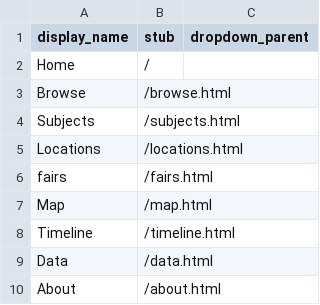
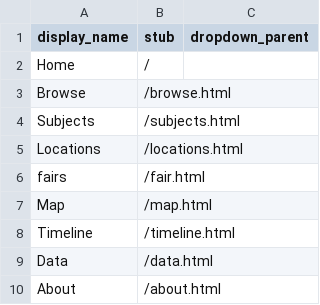
Before and after one commit to kjspies/worldsfaircomics, a CSV file: _data/config-nav.csv, drawn as a sheet.

Commit message:
Update config-nav.csv

```diff
--- a/_data/config-nav.csv
+++ b/_data/config-nav.csv
@@ -5,3 +5,3 @@ Subjects,/subjects.html
 Locations,/locations.html
-fairs,/fairs.html
+fairs,/fair.html
 Map,/map.html
```
